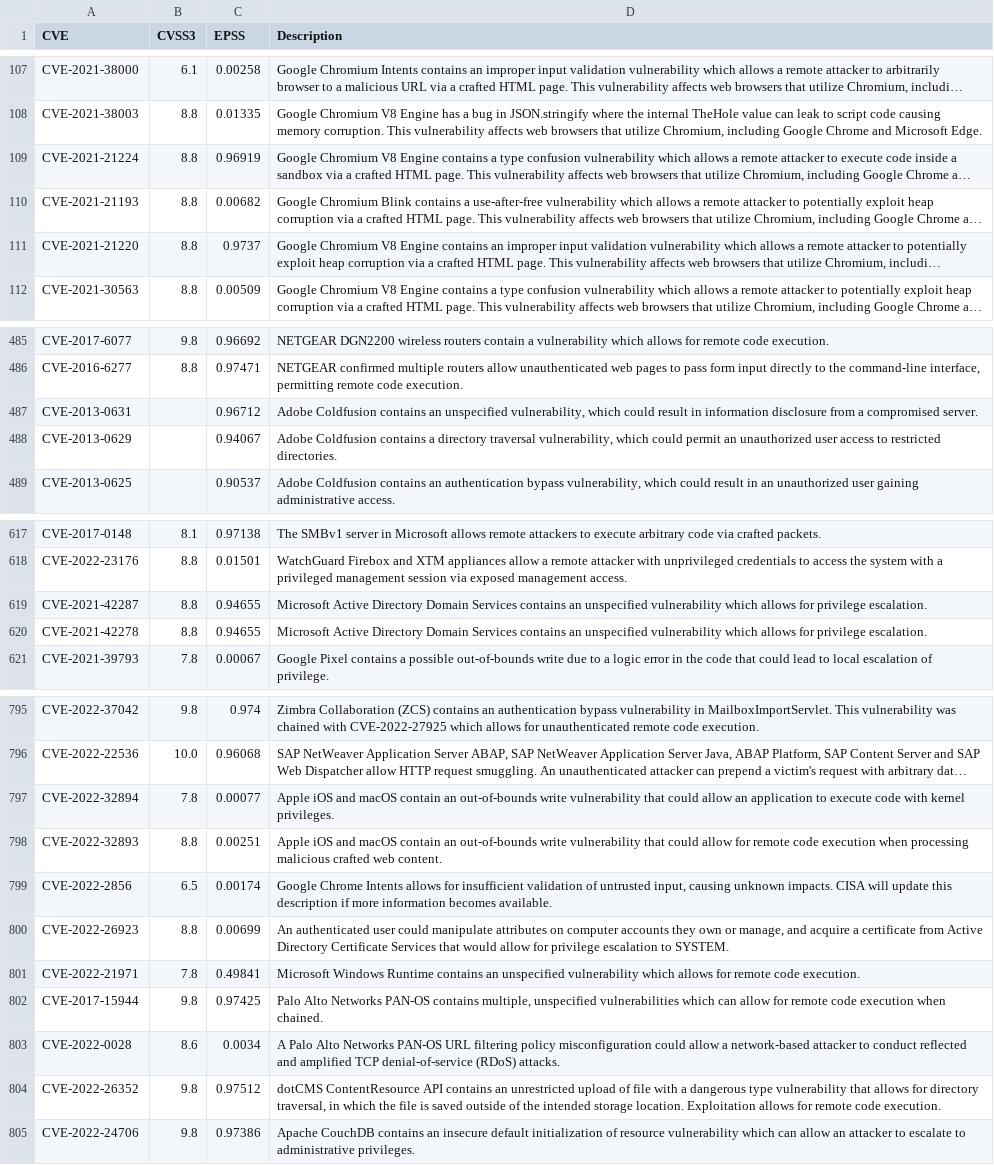
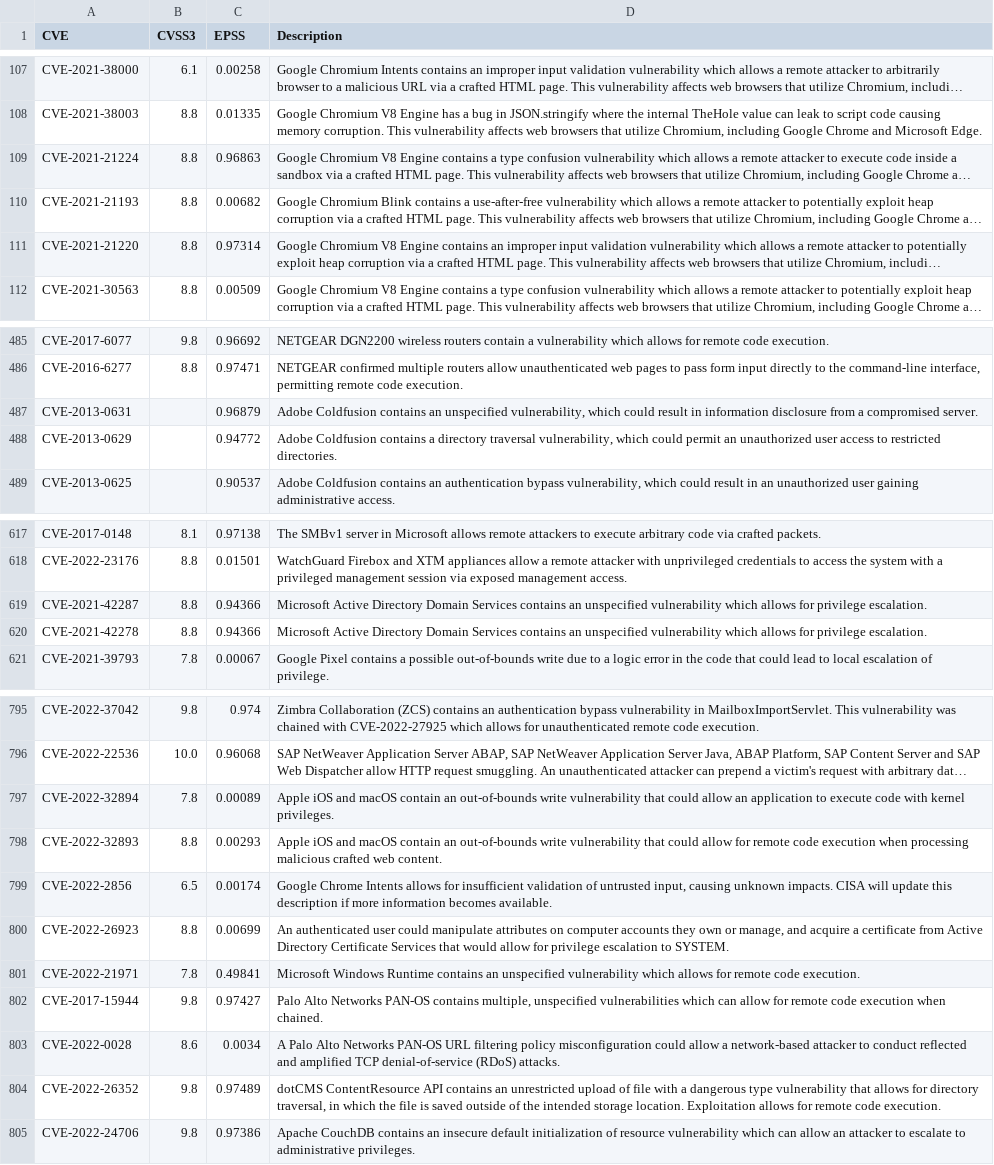
Before and after one commit to khulnasoft-lab/KEV_EPSS, a CSV file: epss_kev_nvd.csv, drawn as a sheet; only a part is shown, gaps mark what is left out; long unchanged cells end in …; the diff covers the shown part only; the diff names each change by its address in the sheet, - before the commit and + after, or states it on an @@ line.

```diff
--- a/epss_kev_nvd.csv
+++ b/epss_kev_nvd.csv
-C109 (EPSS): 0.96919
+C109 (EPSS): 0.96863
-C111 (EPSS): 0.9737
+C111 (EPSS): 0.97314
-C487 (EPSS): 0.96712
+C487 (EPSS): 0.96879
-C488 (EPSS): 0.94067
+C488 (EPSS): 0.94772
-C619:C620 (EPSS): 0.94655
+C619:C620 (EPSS): 0.94366
-C797 (EPSS): 0.00077
+C797 (EPSS): 0.00089
-C798 (EPSS): 0.00251
+C798 (EPSS): 0.00293
-C802 (EPSS): 0.97425
+C802 (EPSS): 0.97427
-C804 (EPSS): 0.97512
+C804 (EPSS): 0.97489
```
Also changed, not shown: 12 edited cells elsewhere in this file, 2 other files.
